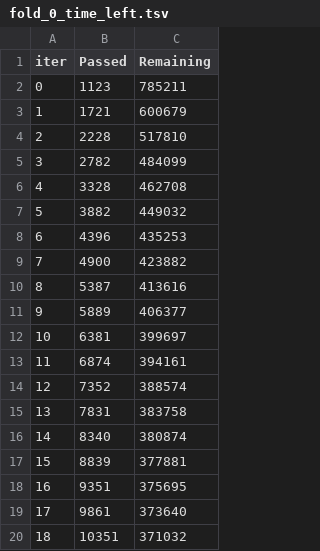
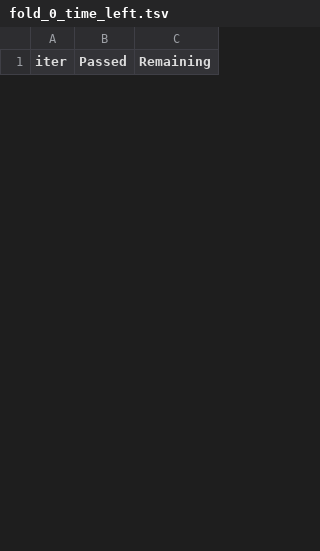
Before and after one commit to eoin-or/turbo-engine, a TSV file: catboost_info/fold_0_time_left.tsv, drawn as a sheet; only a part is shown; the diff covers the shown part only.

```diff
--- a/catboost_info/fold_0_time_left.tsv
+++ b/catboost_info/fold_0_time_left.tsv
@@ -1,20 +1 @@
 iter	Passed	Remaining
-0	1123	785211
-1	1721	600679
-2	2228	517810
-3	2782	484099
-4	3328	462708
-5	3882	449032
-6	4396	435253
-7	4900	423882
-8	5387	413616
-9	5889	406377
-10	6381	399697
-11	6874	394161
-12	7352	388574
-13	7831	383758
-14	8340	380874
-15	8839	377881
-16	9351	375695
-17	9861	373640
-18	10351	371032
```
Also changed, not shown: 24 added rows and 20 removed rows elsewhere in this file, catboost_info/fold_0_learn_error.tsv, catboost_info/fold_0_test_error.tsv, 12 other files.
